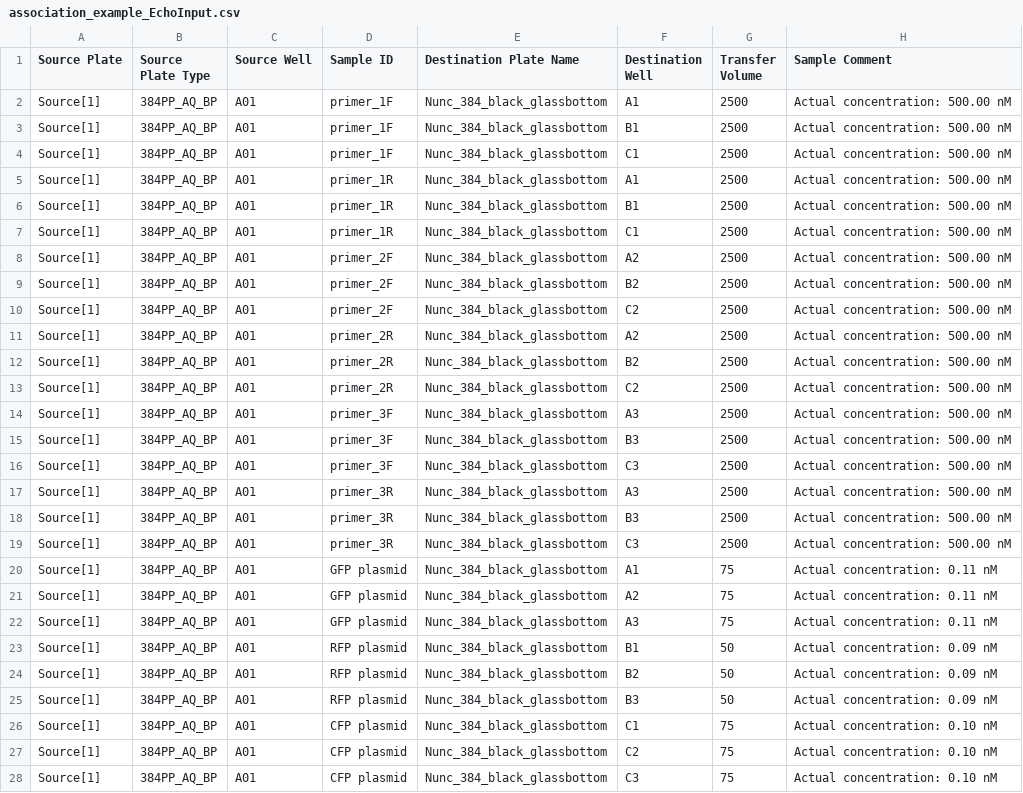
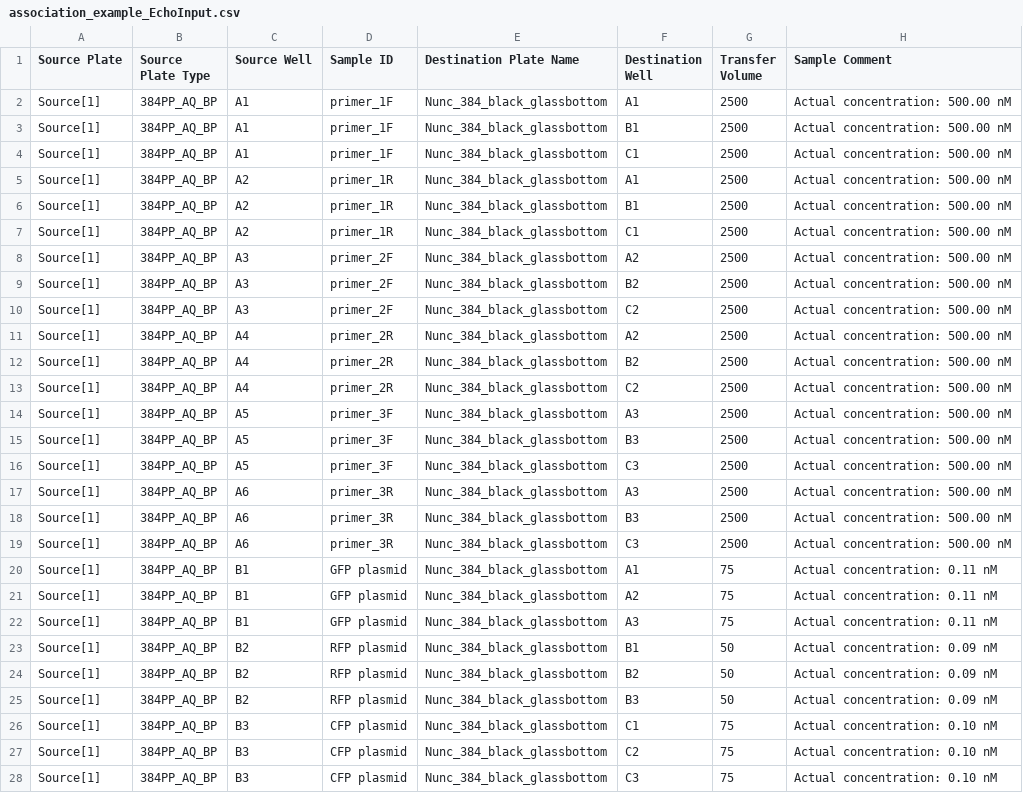
Before and after one commit to sclamons/murraylab_tools, a CSV file: examples/association_list/outputs/association_example_EchoInput.csv, drawn as a sheet.

```diff
--- a/examples/association_list/outputs/association_example_EchoInput.csv
+++ b/examples/association_list/outputs/association_example_EchoInput.csv
@@ -1,28 +1,28 @@
 Source Plate,Source Plate Type,Source Well,Sample ID,Destination Plate Name,Destination Well,Transfer Volume,Sample Comment
-Source[1],384PP_AQ_BP,A01,primer_1F,Nunc_384_black_glassbottom,A1,2500,Actual concentration: 500.00 nM
-Source[1],384PP_AQ_BP,A01,primer_1F,Nunc_384_black_glassbottom,B1,2500,Actual concentration: 500.00 nM
-Source[1],384PP_AQ_BP,A01,primer_1F,Nunc_384_black_glassbottom,C1,2500,Actual concentration: 500.00 nM
-Source[1],384PP_AQ_BP,A01,primer_1R,Nunc_384_black_glassbottom,A1,2500,Actual concentration: 500.00 nM
-Source[1],384PP_AQ_BP,A01,primer_1R,Nunc_384_black_glassbottom,B1,2500,Actual concentration: 500.00 nM
-Source[1],384PP_AQ_BP,A01,primer_1R,Nunc_384_black_glassbottom,C1,2500,Actual concentration: 500.00 nM
-Source[1],384PP_AQ_BP,A01,primer_2F,Nunc_384_black_glassbottom,A2,2500,Actual concentration: 500.00 nM
-Source[1],384PP_AQ_BP,A01,primer_2F,Nunc_384_black_glassbottom,B2,2500,Actual concentration: 500.00 nM
-Source[1],384PP_AQ_BP,A01,primer_2F,Nunc_384_black_glassbottom,C2,2500,Actual concentration: 500.00 nM
-Source[1],384PP_AQ_BP,A01,primer_2R,Nunc_384_black_glassbottom,A2,2500,Actual concentration: 500.00 nM
-Source[1],384PP_AQ_BP,A01,primer_2R,Nunc_384_black_glassbottom,B2,2500,Actual concentration: 500.00 nM
-Source[1],384PP_AQ_BP,A01,primer_2R,Nunc_384_black_glassbottom,C2,2500,Actual concentration: 500.00 nM
-Source[1],384PP_AQ_BP,A01,primer_3F,Nunc_384_black_glassbottom,A3,2500,Actual concentration: 500.00 nM
-Source[1],384PP_AQ_BP,A01,primer_3F,Nunc_384_black_glassbottom,B3,2500,Actual concentration: 500.00 nM
-Source[1],384PP_AQ_BP,A01,primer_3F,Nunc_384_black_glassbottom,C3,2500,Actual concentration: 500.00 nM
-Source[1],384PP_AQ_BP,A01,primer_3R,Nunc_384_black_glassbottom,A3,2500,Actual concentration: 500.00 nM
-Source[1],384PP_AQ_BP,A01,primer_3R,Nunc_384_black_glassbottom,B3,2500,Actual concentration: 500.00 nM
-Source[1],384PP_AQ_BP,A01,primer_3R,Nunc_384_black_glassbottom,C3,2500,Actual concentration: 500.00 nM
-Source[1],384PP_AQ_BP,A01,GFP plasmid,Nunc_384_black_glassbottom,A1,75,Actual concentration: 0.11 nM
-Source[1],384PP_AQ_BP,A01,GFP plasmid,Nunc_384_black_glassbottom,A2,75,Actual concentration: 0.11 nM
-Source[1],384PP_AQ_BP,A01,GFP plasmid,Nunc_384_black_glassbottom,A3,75,Actual concentration: 0.11 nM
-Source[1],384PP_AQ_BP,A01,RFP plasmid,Nunc_384_black_glassbottom,B1,50,Actual concentration: 0.09 nM
-Source[1],384PP_AQ_BP,A01,RFP plasmid,Nunc_384_black_glassbottom,B2,50,Actual concentration: 0.09 nM
-Source[1],384PP_AQ_BP,A01,RFP plasmid,Nunc_384_black_glassbottom,B3,50,Actual concentration: 0.09 nM
-Source[1],384PP_AQ_BP,A01,CFP plasmid,Nunc_384_black_glassbottom,C1,75,Actual concentration: 0.10 nM
-Source[1],384PP_AQ_BP,A01,CFP plasmid,Nunc_384_black_glassbottom,C2,75,Actual concentration: 0.10 nM
-Source[1],384PP_AQ_BP,A01,CFP plasmid,Nunc_384_black_glassbottom,C3,75,Actual concentration: 0.10 nM
+Source[1],384PP_AQ_BP,A1,primer_1F,Nunc_384_black_glassbottom,A1,2500,Actual concentration: 500.00 nM
+Source[1],384PP_AQ_BP,A1,primer_1F,Nunc_384_black_glassbottom,B1,2500,Actual concentration: 500.00 nM
+Source[1],384PP_AQ_BP,A1,primer_1F,Nunc_384_black_glassbottom,C1,2500,Actual concentration: 500.00 nM
+Source[1],384PP_AQ_BP,A2,primer_1R,Nunc_384_black_glassbottom,A1,2500,Actual concentration: 500.00 nM
+Source[1],384PP_AQ_BP,A2,primer_1R,Nunc_384_black_glassbottom,B1,2500,Actual concentration: 500.00 nM
+Source[1],384PP_AQ_BP,A2,primer_1R,Nunc_384_black_glassbottom,C1,2500,Actual concentration: 500.00 nM
+Source[1],384PP_AQ_BP,A3,primer_2F,Nunc_384_black_glassbottom,A2,2500,Actual concentration: 500.00 nM
+Source[1],384PP_AQ_BP,A3,primer_2F,Nunc_384_black_glassbottom,B2,2500,Actual concentration: 500.00 nM
+Source[1],384PP_AQ_BP,A3,primer_2F,Nunc_384_black_glassbottom,C2,2500,Actual concentration: 500.00 nM
+Source[1],384PP_AQ_BP,A4,primer_2R,Nunc_384_black_glassbottom,A2,2500,Actual concentration: 500.00 nM
+Source[1],384PP_AQ_BP,A4,primer_2R,Nunc_384_black_glassbottom,B2,2500,Actual concentration: 500.00 nM
+Source[1],384PP_AQ_BP,A4,primer_2R,Nunc_384_black_glassbottom,C2,2500,Actual concentration: 500.00 nM
+Source[1],384PP_AQ_BP,A5,primer_3F,Nunc_384_black_glassbottom,A3,2500,Actual concentration: 500.00 nM
+Source[1],384PP_AQ_BP,A5,primer_3F,Nunc_384_black_glassbottom,B3,2500,Actual concentration: 500.00 nM
+Source[1],384PP_AQ_BP,A5,primer_3F,Nunc_384_black_glassbottom,C3,2500,Actual concentration: 500.00 nM
+Source[1],384PP_AQ_BP,A6,primer_3R,Nunc_384_black_glassbottom,A3,2500,Actual concentration: 500.00 nM
+Source[1],384PP_AQ_BP,A6,primer_3R,Nunc_384_black_glassbottom,B3,2500,Actual concentration: 500.00 nM
+Source[1],384PP_AQ_BP,A6,primer_3R,Nunc_384_black_glassbottom,C3,2500,Actual concentration: 500.00 nM
+Source[1],384PP_AQ_BP,B1,GFP plasmid,Nunc_384_black_glassbottom,A1,75,Actual concentration: 0.11 nM
+Source[1],384PP_AQ_BP,B1,GFP plasmid,Nunc_384_black_glassbottom,A2,75,Actual concentration: 0.11 nM
+Source[1],384PP_AQ_BP,B1,GFP plasmid,Nunc_384_black_glassbottom,A3,75,Actual concentration: 0.11 nM
+Source[1],384PP_AQ_BP,B2,RFP plasmid,Nunc_384_black_glassbottom,B1,50,Actual concentration: 0.09 nM
+Source[1],384PP_AQ_BP,B2,RFP plasmid,Nunc_384_black_glassbottom,B2,50,Actual concentration: 0.09 nM
+Source[1],384PP_AQ_BP,B2,RFP plasmid,Nunc_384_black_glassbottom,B3,50,Actual concentration: 0.09 nM
+Source[1],384PP_AQ_BP,B3,CFP plasmid,Nunc_384_black_glassbottom,C1,75,Actual concentration: 0.10 nM
+Source[1],384PP_AQ_BP,B3,CFP plasmid,Nunc_384_black_glassbottom,C2,75,Actual concentration: 0.10 nM
+Source[1],384PP_AQ_BP,B3,CFP plasmid,Nunc_384_black_glassbottom,C3,75,Actual concentration: 0.10 nM
```
Also changed, not shown: examples/2D_dilution_series/outputs/dilution_setup_example_EchoInput.csv, 8 other files.
